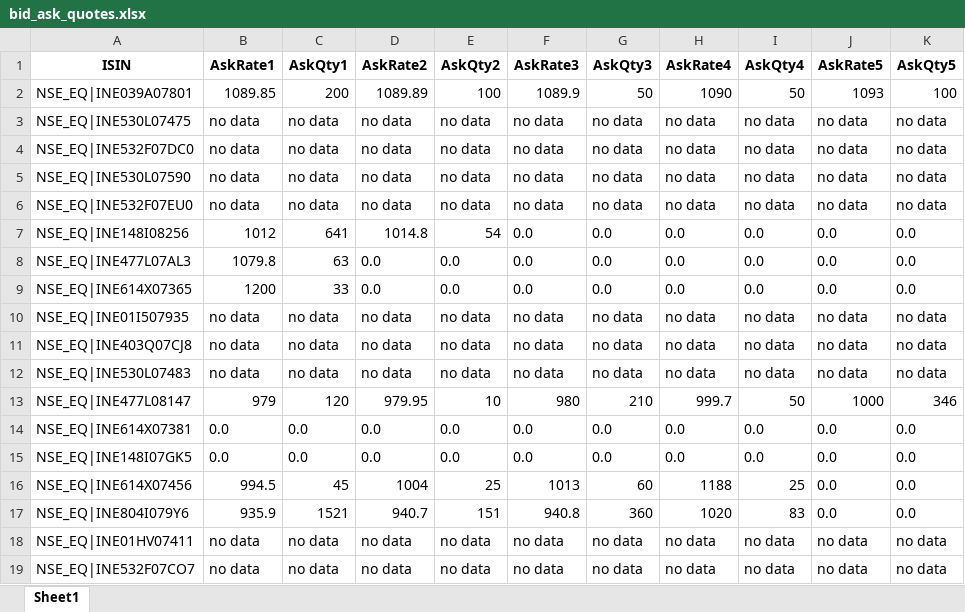
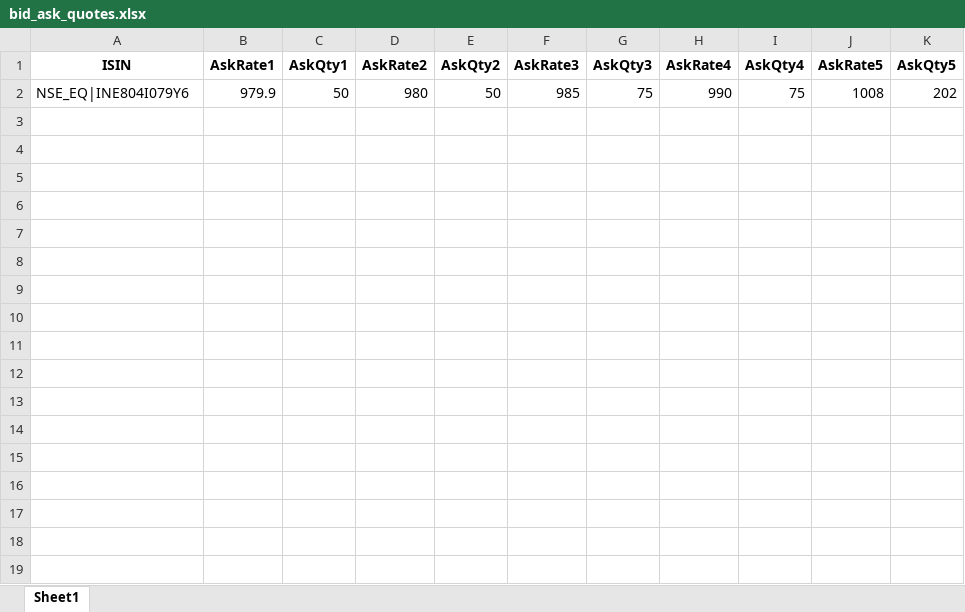
Before and after one commit to navs7/upstoxbaji2, an Excel workbook: bid_ask_quotes.xlsx, sheet Sheet1, drawn as a sheet; values as stored, in another font and other column widths than the file's, no borders; removed rows and columns are numbered as before the commit, all else as after; the diff names each change by its address in the sheet, - before the commit and + after, or states it on an @@ line.

```diff
--- a/bid_ask_quotes.xlsx (sheet Sheet1)
+++ b/bid_ask_quotes.xlsx (sheet Sheet1)
-row 2: NSE_EQ|INE039A07801 | 1089.85 | 200 | 1089.89 | 100 | 1089.9 | 50 | 1090 | 50 | 1093 | 100
-row 3: NSE_EQ|INE530L07475 | no data | no data | no data | no data | no data | no data | no data | no data | no data | no data
-row 4: NSE_EQ|INE532F07DC0 | no data | no data | no data | no data | no data | no data | no data | no data | no data | no data
-row 5: NSE_EQ|INE530L07590 | no data | no data | no data | no data | no data | no data | no data | no data | no data | no data
-row 6: NSE_EQ|INE532F07EU0 | no data | no data | no data | no data | no data | no data | no data | no data | no data | no data
-row 7: NSE_EQ|INE148I08256 | 1012 | 641 | 1014.8 | 54 | 0.0 | 0.0 | 0.0 | 0.0 | 0.0 | 0.0
-row 8: NSE_EQ|INE477L07AL3 | 1079.8 | 63 | 0.0 | 0.0 | 0.0 | 0.0 | 0.0 | 0.0 | 0.0 | 0.0
-row 9: NSE_EQ|INE614X07365 | 1200 | 33 | 0.0 | 0.0 | 0.0 | 0.0 | 0.0 | 0.0 | 0.0 | 0.0
-row 10: NSE_EQ|INE01I507935 | no data | no data | no data | no data | no data | no data | no data | no data | no data | no data
-row 11: NSE_EQ|INE403Q07CJ8 | no data | no data | no data | no data | no data | no data | no data | no data | no data | no data
-row 12: NSE_EQ|INE530L07483 | no data | no data | no data | no data | no data | no data | no data | no data | no data | no data
-row 13: NSE_EQ|INE477L08147 | 979 | 120 | 979.95 | 10 | 980 | 210 | 999.7 | 50 | 1000 | 346
-row 14: NSE_EQ|INE614X07381 | 0.0 | 0.0 | 0.0 | 0.0 | 0.0 | 0.0 | 0.0 | 0.0 | 0.0 | 0.0
-row 15: NSE_EQ|INE148I07GK5 | 0.0 | 0.0 | 0.0 | 0.0 | 0.0 | 0.0 | 0.0 | 0.0 | 0.0 | 0.0
-row 16: NSE_EQ|INE614X07456 | 994.5 | 45 | 1004 | 25 | 1013 | 60 | 1188 | 25 | 0.0 | 0.0
-row 17: NSE_EQ|INE804I079Y6 | 935.9 | 1521 | 940.7 | 151 | 940.8 | 360 | 1020 | 83 | 0.0 | 0.0
-row 18: NSE_EQ|INE01HV07411 | no data | no data | no data | no data | no data | no data | no data | no data | no data | no data
-row 19: NSE_EQ|INE532F07CO7 | no data | no data | no data | no data | no data | no data | no data | no data | no data | no data
+row 2: NSE_EQ|INE804I079Y6 | 979.9 | 50 | 980 | 50 | 985 | 75 | 990 | 75 | 1008 | 202
```
Also changed, not shown: ISIN.xlsx, 4 other files.
